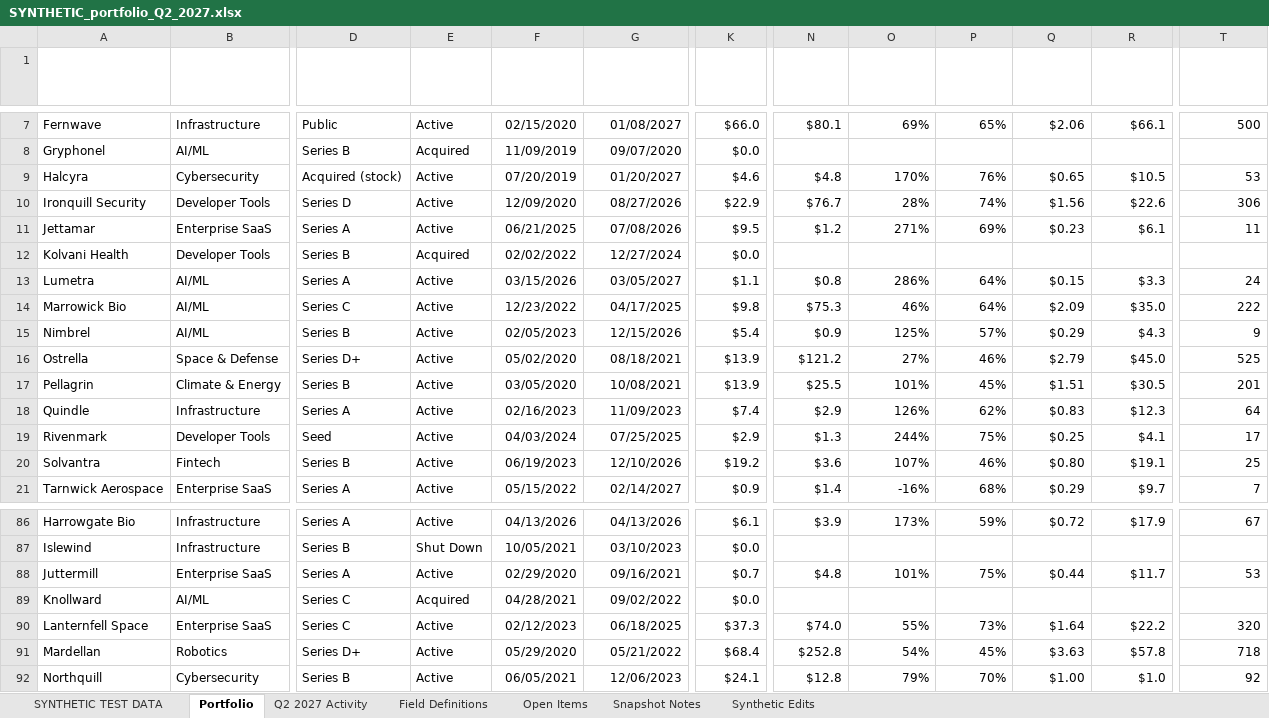
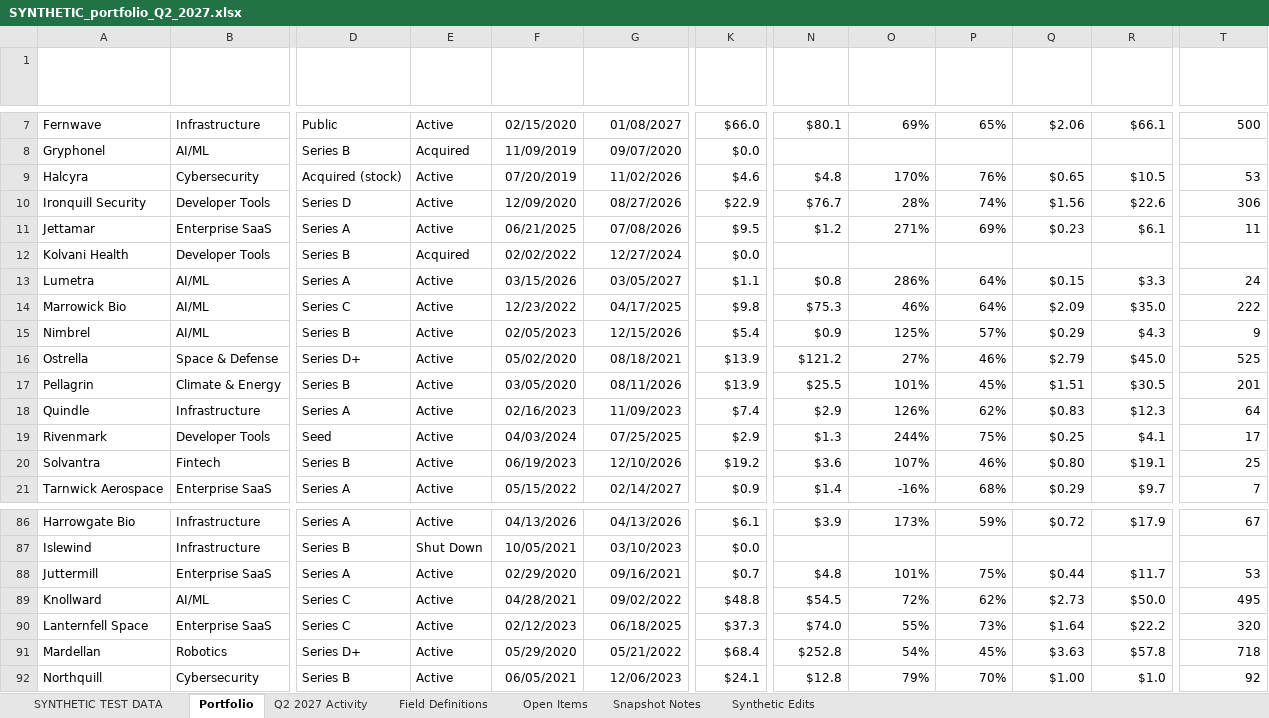
Before and after one commit to jacksonlager/Val_engine, an Excel workbook: data/quarters/synthetic/2027Q2/SYNTHETIC_portfolio_Q2_2027.xlsx, sheet Portfolio, drawn as a sheet; only a part is shown, gaps mark what is left out; values as stored, in another font and other column widths than the file's, no borders; the diff names each change by its address in the sheet, - before the commit and + after, or states it on an @@ line.

```diff
--- a/data/quarters/synthetic/2027Q2/SYNTHETIC_portfolio_Q2_2027.xlsx (sheet Portfolio)
+++ b/data/quarters/synthetic/2027Q2/SYNTHETIC_portfolio_Q2_2027.xlsx (sheet Portfolio)
-G9 (Latest Round): 01/20/2027
+G9 (Latest Round): 11/02/2026
-G17 (Latest Round): 10/08/2021
+G17 (Latest Round): 08/11/2026
-E89 (Status): Acquired
+E89 (Status): Active
-K89 (Prior Mark ($M)): $0.0
+K89 (Prior Mark ($M)): $48.8
-N89 (ARR ($M)): (empty)
+N89 (ARR ($M)): $54.5
-O89 (ARR Growth (YoY %)): (empty)
+O89 (ARR Growth (YoY %)): 72%
-P89 (Gross Margin (%)): (empty)
+P89 (Gross Margin (%)): 62%
-Q89 (Net Burn ($M/mo)): (empty)
+Q89 (Net Burn ($M/mo)): $2.73
-R89 (Cash ($M)): (empty)
+R89 (Cash ($M)): $50.0
-T89 (Headcount): (empty)
+T89 (Headcount): 495
```
Also changed, not shown: sheet Open Items, sheet Snapshot Notes, sheet Field Definitions, data/quarters/synthetic/malformed/2027Q2/SYNTHETIC_MALFORMED_activity_sheet_wrong_quarter_Q2_2027.xlsx, data/quarters/synthetic/malformed/2027Q2/SYNTHETIC_MALFORMED_duplicate_activity_row_Q2_2027.xlsx, 49 other files.
